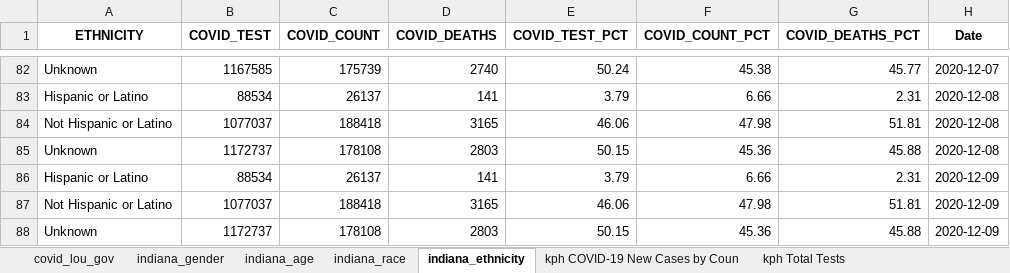
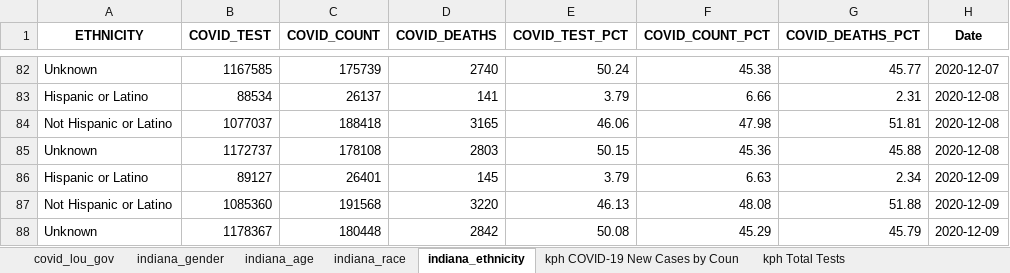
Before and after one commit to edjanalytics/covid-sot-data, an Excel workbook: full_data.xlsx, sheet indiana_ethnicity, drawn as a sheet; only a part is shown, gaps mark what is left out; values as stored, in another font and other column widths than the file's, no borders; removed rows and columns are numbered as before the commit, all else as after; the diff names each change by its address in the sheet, - before the commit and + after, or states it on an @@ line.

```diff
--- a/full_data.xlsx (sheet indiana_ethnicity)
+++ b/full_data.xlsx (sheet indiana_ethnicity)
-B86 (COVID_TEST): 88534
+B86 (COVID_TEST): 89127
-C86 (COVID_COUNT): 26137
+C86 (COVID_COUNT): 26401
-D86 (COVID_DEATHS): 141
+D86 (COVID_DEATHS): 145
-F86 (COVID_COUNT_PCT): 6.66
+F86 (COVID_COUNT_PCT): 6.63
-G86 (COVID_DEATHS_PCT): 2.31
+G86 (COVID_DEATHS_PCT): 2.34
-row 87: Not Hispanic or Latino | 1077037 | 188418 | 3165 | 46.06 | 47.98 | 51.81 | 2020-12-09
-row 88: Unknown | 1172737 | 178108 | 2803 | 50.15 | 45.36 | 45.88 | 2020-12-09
+row 87: Not Hispanic or Latino | 1085360 | 191568 | 3220 | 46.13 | 48.08 | 51.88 | 2020-12-09
+row 88: Unknown | 1178367 | 180448 | 2842 | 50.08 | 45.29 | 45.79 | 2020-12-09
```
Also changed, not shown: sheet indiana_race, sheet indiana_age, sheet indiana_gender.
